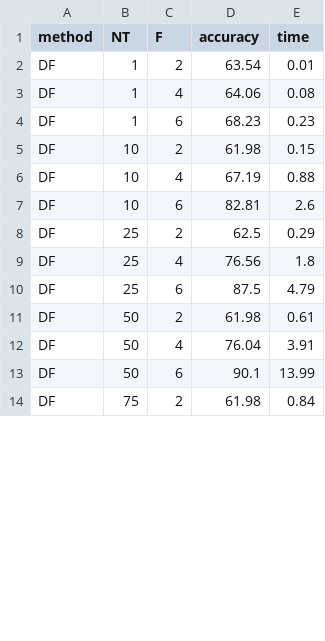
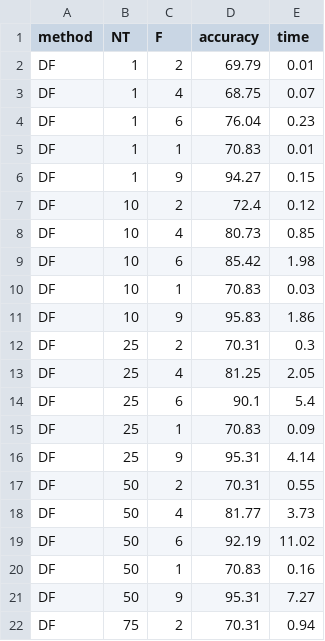
Before and after one commit to clararivadulla/MAI-SEL-2022-23, a CSV file: PW2-SEL-2023-ClaraRivadulla/source/results/tic_tac_toe_endgame_results.csv, drawn as a sheet; only a part is shown; the diff covers the shown part only.

```diff
--- a/PW2-SEL-2023-ClaraRivadulla/source/results/tic_tac_toe_endgame_results.csv
+++ b/PW2-SEL-2023-ClaraRivadulla/source/results/tic_tac_toe_endgame_results.csv
@@ -1,14 +1,22 @@
 method,NT,F,accuracy,time
-DF,1,2,63.54,0.01
-DF,1,4,64.06,0.08
-DF,1,6,68.23,0.23
-DF,10,2,61.98,0.15
-DF,10,4,67.19,0.88
-DF,10,6,82.81,2.6
-DF,25,2,62.5,0.29
-DF,25,4,76.56,1.8
-DF,25,6,87.5,4.79
-DF,50,2,61.98,0.61
-DF,50,4,76.04,3.91
-DF,50,6,90.1,13.99
-DF,75,2,61.98,0.84
+DF,1,2,69.79,0.01
+DF,1,4,68.75,0.07
+DF,1,6,76.04,0.23
+DF,1,1,70.83,0.01
+DF,1,9,94.27,0.15
+DF,10,2,72.4,0.12
+DF,10,4,80.73,0.85
+DF,10,6,85.42,1.98
+DF,10,1,70.83,0.03
+DF,10,9,95.83,1.86
+DF,25,2,70.31,0.3
+DF,25,4,81.25,2.05
+DF,25,6,90.1,5.4
+DF,25,1,70.83,0.09
+DF,25,9,95.31,4.14
+DF,50,2,70.31,0.55
+DF,50,4,81.77,3.73
+DF,50,6,92.19,11.02
+DF,50,1,70.83,0.16
+DF,50,9,95.31,7.27
+DF,75,2,70.31,0.94
```
Also changed, not shown: 10 added rows and 44 edited cells elsewhere in this file, PW2-SEL-2023-ClaraRivadulla/source/results/iris_results.csv, PW2-SEL-2023-ClaraRivadulla/source/results/mushroom_results.csv, 9 other files.
